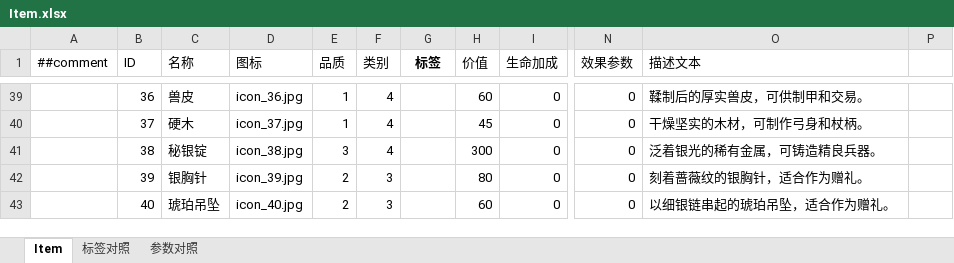
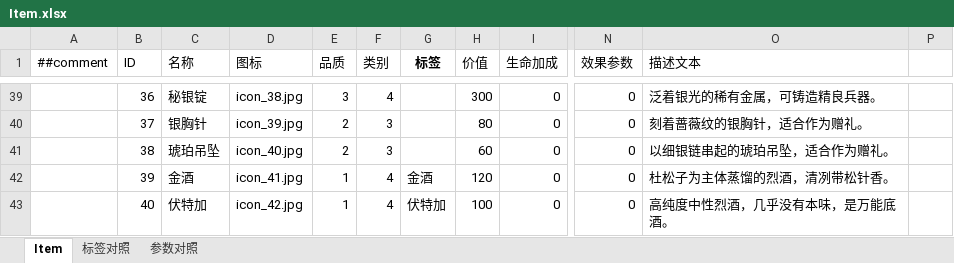
Before and after one commit to a2553278294-beep/HeroTavern, an Excel workbook: Excel/Item.xlsx, sheet Item, drawn as a sheet; only a part is shown, gaps mark what is left out; values as stored, in another font and other column widths than the file's, no borders; the diff covers the shown part only; the diff names each change by its address in the sheet, - before the commit and + after, or states it on an @@ line.

Commit message:
Sync Tencent documents and validate Luban configuration
Refresh 11 workbooks and 11 system documents from the master index. Fix missing Item metadata and reserved intelligence field names at the web source, then re-export. Add table and enum registration, generation script, source hashes, and evidence of strict generation and binary loading for all 14 tables.

```diff
--- a/Excel/Item.xlsx (sheet Item)
+++ b/Excel/Item.xlsx (sheet Item)
-C39 (名称): 兽皮
+C39 (名称): 秘银锭
-D39 (图标): icon_36.jpg
+D39 (图标): icon_38.jpg
-E39 (品质): 1
+E39 (品质): 3
-H39 (价值): 60
+H39 (价值): 300
-O39 (描述文本): 鞣制后的厚实兽皮，可供制甲和交易。
+O39 (描述文本): 泛着银光的稀有金属，可铸造精良兵器。
-C40 (名称): 硬木
+C40 (名称): 银胸针
-D40 (图标): icon_37.jpg
+D40 (图标): icon_39.jpg
-E40 (品质): 1
+E40 (品质): 2
-F40:F41 (类别): 4
+F40:F41 (类别): 3
-H40 (价值): 45
+H40 (价值): 80
-O40 (描述文本): 干燥坚实的木材，可制作弓身和杖柄。
+O40 (描述文本): 刻着蔷薇纹的银胸针，适合作为赠礼。
-C41 (名称): 秘银锭
+C41 (名称): 琥珀吊坠
-D41 (图标): icon_38.jpg
+D41 (图标): icon_40.jpg
-E41 (品质): 3
+E41 (品质): 2
-H41 (价值): 300
+H41 (价值): 60
-O41 (描述文本): 泛着银光的稀有金属，可铸造精良兵器。
+O41 (描述文本): 以细银链串起的琥珀吊坠，适合作为赠礼。
-C42 (名称): 银胸针
+C42 (名称): 金酒
-D42 (图标): icon_39.jpg
+D42 (图标): icon_41.jpg
-E42:E43 (品质): 2
+E42:E43 (品质): 1
-F42:F43 (类别): 3
+F42:F43 (类别): 4
-G42 (标签): (empty)
+G42 (标签): 金酒
-H42 (价值): 80
+H42 (价值): 120
-O42 (描述文本): 刻着蔷薇纹的银胸针，适合作为赠礼。
+O42 (描述文本): 杜松子为主体蒸馏的烈酒，清冽带松针香。
-C43 (名称): 琥珀吊坠
+C43 (名称): 伏特加
-D43 (图标): icon_40.jpg
+D43 (图标): icon_42.jpg
-G43 (标签): (empty)
+G43 (标签): 伏特加
-H43 (价值): 60
+H43 (价值): 100
-O43 (描述文本): 以细银链串起的琥珀吊坠，适合作为赠礼。
+O43 (描述文本): 高纯度中性烈酒，几乎没有本味，是万能底酒。
```
Also changed, not shown: 25 removed rows and 159 edited cells elsewhere in this sheet, sheet 标签对照, sheet 参数对照, Excel/Character.xlsx, Excel/NAME.xlsx, 27 other files.
